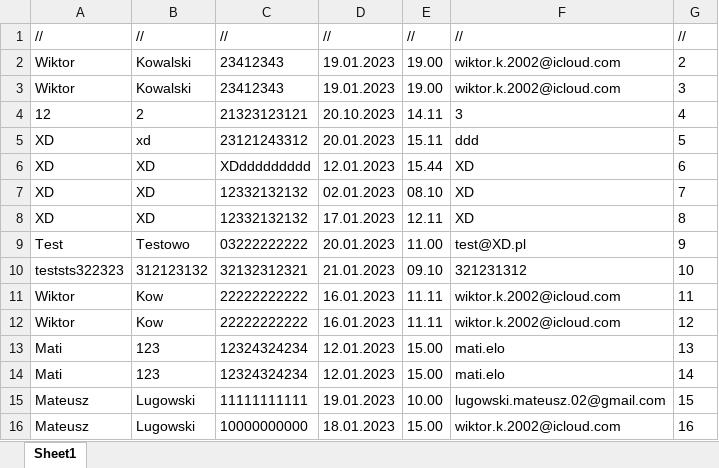
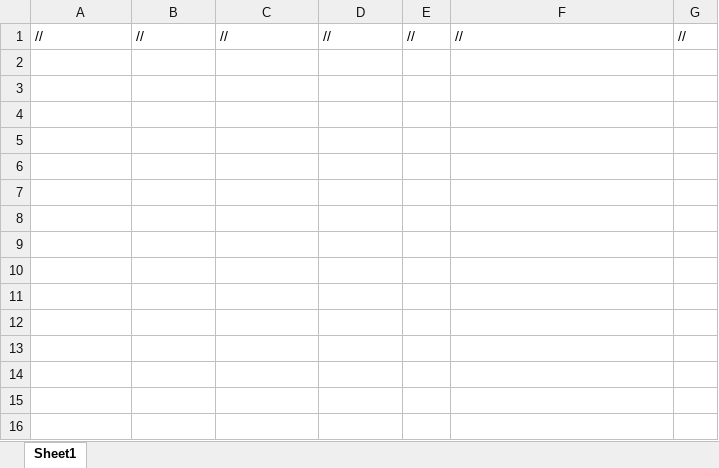
Before and after one commit to ironnext22/Projekt-IO, an Excel workbook: cmake-build-debug/wizyty.xlsx, sheet Sheet1, drawn as a sheet; values as stored, in another font and other column widths than the file's, no borders; the diff names each change by its address in the sheet, - before the commit and + after, or states it on an @@ line.

```diff
--- a/cmake-build-debug/wizyty.xlsx (sheet Sheet1)
+++ b/cmake-build-debug/wizyty.xlsx (sheet Sheet1)
-row 2: Wiktor | Kowalski | 23412343 | 19.01.2023 | 19.00 | wiktor.k.2002@icloud.com | 2
-row 3: Wiktor | Kowalski | 23412343 | 19.01.2023 | 19.00 | wiktor.k.2002@icloud.com | 3
-row 4: 12 | 2 | 21323123121 | 20.10.2023 | 14.11 | 3 | 4
-row 5: XD | xd | 23121243312 | 20.01.2023 | 15.11 | ddd | 5
-row 6: XD | XD | XDddddddddd | 12.01.2023 | 15.44 | XD | 6
-row 7: XD | XD | 12332132132 | 02.01.2023 | 08.10 | XD | 7
-row 8: XD | XD | 12332132132 | 17.01.2023 | 12.11 | XD | 8
-row 9: Test | Testowo | 03222222222 | 20.01.2023 | 11.00 | test@XD.pl | 9
-row 10: teststs322323 | 312123132 | 32132312321 | 21.01.2023 | 09.10 | 321231312 | 10
-row 11: Wiktor | Kow | 22222222222 | 16.01.2023 | 11.11 | wiktor.k.2002@icloud.com | 11
-row 12: Wiktor | Kow | 22222222222 | 16.01.2023 | 11.11 | wiktor.k.2002@icloud.com | 12
-row 13: Mati | 123 | 12324324234 | 12.01.2023 | 15.00 | mati.elo | 13
-row 14: Mati | 123 | 12324324234 | 12.01.2023 | 15.00 | mati.elo | 14
-row 15: Mateusz | Lugowski | 11111111111 | 19.01.2023 | 10.00 | lugowski.mateusz.02@gmail.com | 15
-row 16: Mateusz | Lugowski | 10000000000 | 18.01.2023 | 15.00 | wiktor.k.2002@icloud.com | 16
```
Also changed, not shown: cmake-build-debug/finanse.xlsx, cmake-build-debug/historia.xlsx, 8 other files.
